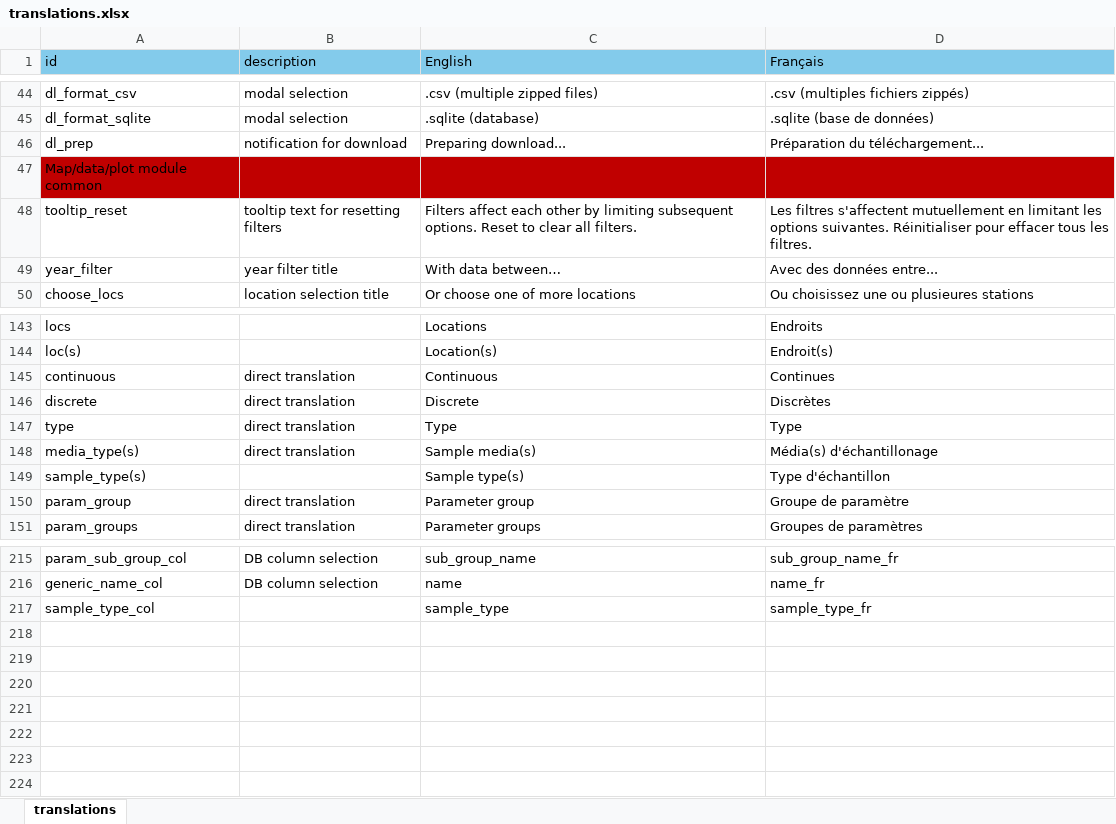
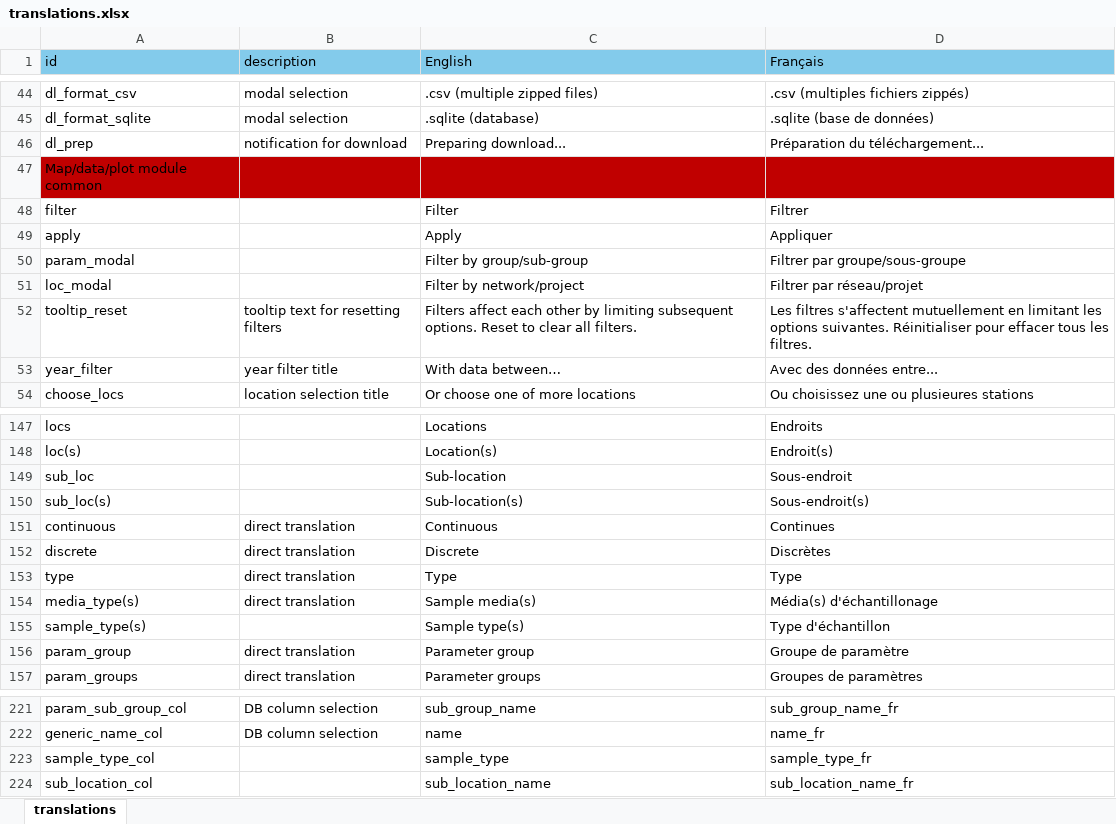
Before and after one commit to YukonWRB/YGwater, an Excel workbook: inst/apps/YGwater/translations.xlsx, sheet translations, drawn as a sheet; only a part is shown, gaps mark what is left out; values as stored, in another font and other column widths than the file's, no borders; the diff names each change by its address in the sheet, - before the commit and + after, or states it on an @@ line.

```diff
--- a/inst/apps/YGwater/translations.xlsx (sheet translations)
+++ b/inst/apps/YGwater/translations.xlsx (sheet translations)
+row 48: filter |  | Filter | Filtrer
+row 49: apply |  | Apply | Appliquer
+row 50: param_modal |  | Filter by group/sub-group | Filtrer par groupe/sous-groupe
+row 51: loc_modal |  | Filter by network/project | Filtrer par réseau/projet
+row 149: sub_loc |  | Sub-location | Sous-endroit
+row 150: sub_loc(s) |  | Sub-location(s) | Sous-endroit(s)
+row 224: sub_location_col |  | sub_location_name | sub_location_name_fr
```
Also changed, not shown: 4 other files.
